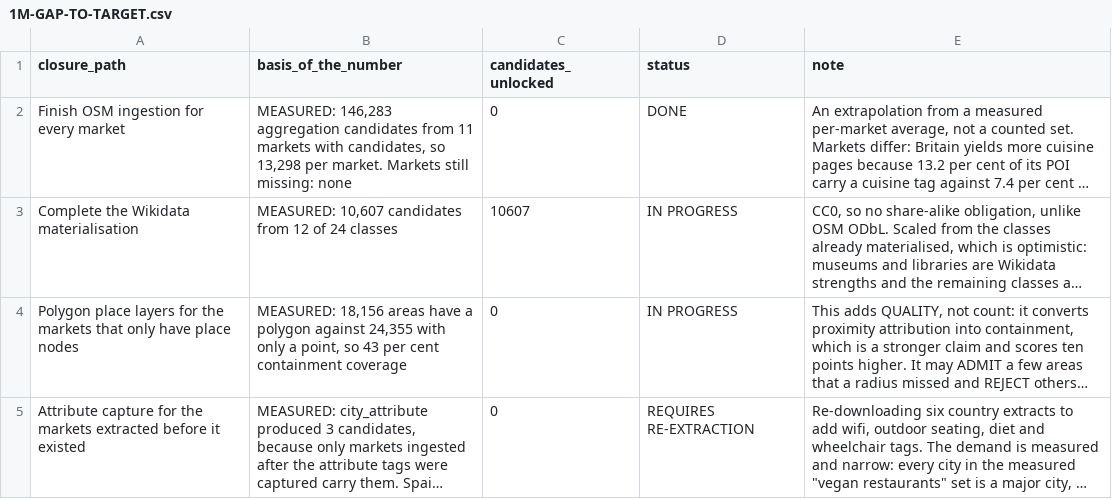
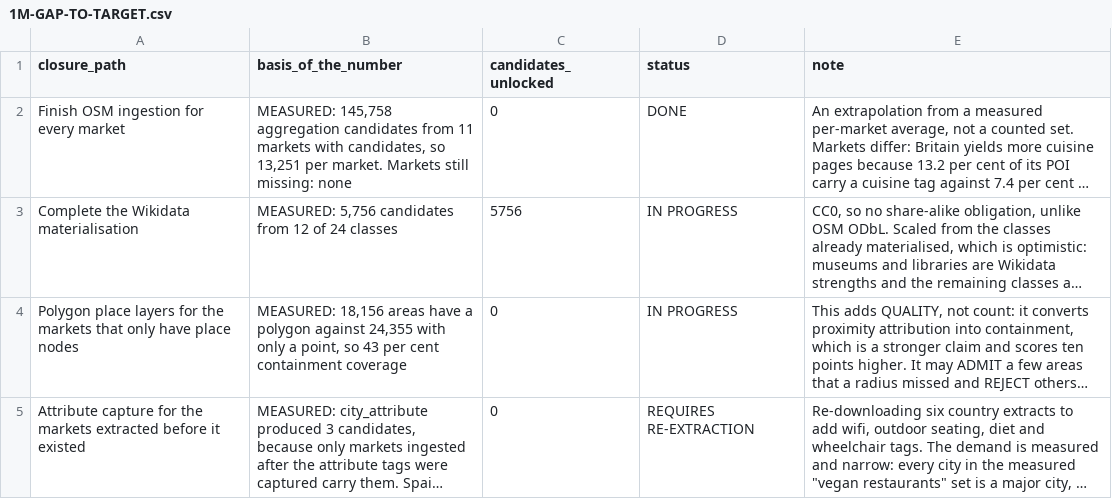
Before and after one commit to Tradeappo/Livdar-eSim, a CSV file: reports/livdar-expiry-freeze-2026-09-30/1M-GAP-TO-TARGET.csv, drawn as a sheet; only a part is shown; long unchanged cells end in …; the diff names each change by its address in the sheet, - before the commit and + after, or states it on an @@ line.

```diff
--- a/reports/livdar-expiry-freeze-2026-09-30/1M-GAP-TO-TARGET.csv
+++ b/reports/livdar-expiry-freeze-2026-09-30/1M-GAP-TO-TARGET.csv
-B2 (basis_of_the_number): MEASURED: 146,283 aggregation candidates from 11 markets with candidates, so 13,298 per market.…
+B2 (basis_of_the_number): MEASURED: 145,758 aggregation candidates from 11 markets with candidates, so 13,251 per market.…
-B3 (basis_of_the_number): MEASURED: 10,607 candidates from…
+B3 (basis_of_the_number): MEASURED: 5,756 candidates from…
-C3 (candidates_unlocked): 10607
+C3 (candidates_unlocked): 5756
```
Also changed, not shown: reports/livdar-expiry-freeze-2026-09-30/1M-FAMILY-BREAKDOWN.csv, reports/livdar-expiry-freeze-2026-09-30/1M-MARKET-BREAKDOWN.csv, 38 other files.
